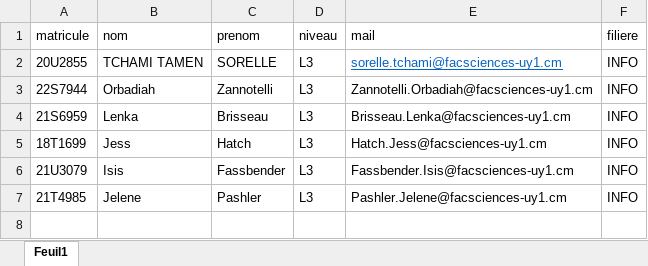
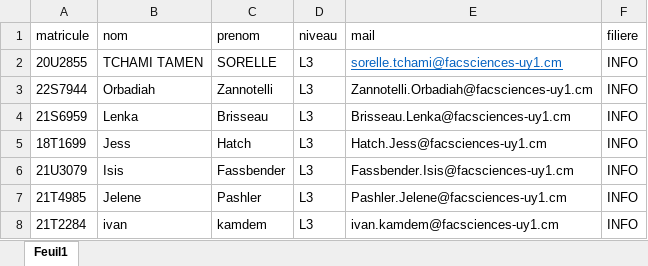
Before and after one commit to Tchamisorelle/ent_infoConnect, an Excel workbook: ent_infoConnect/bd_etudiant.xlsx, sheet Feuil1, drawn as a sheet; values as stored, in another font and other column widths than the file's, no borders; the diff names each change by its address in the sheet, - before the commit and + after, or states it on an @@ line.

Commit message:
modification des fichiers excel pour expliquer a un membre le fonctionnement

```diff
--- a/ent_infoConnect/bd_etudiant.xlsx (sheet Feuil1)
+++ b/ent_infoConnect/bd_etudiant.xlsx (sheet Feuil1)
+row 8: 21T2284 | ivan | kamdem | L3 | ivan.kamdem@facsciences-uy1.cm | INFO
```
Also changed, not shown: ent_infoConnect/bd_professeur.xlsx, 2 other files.
